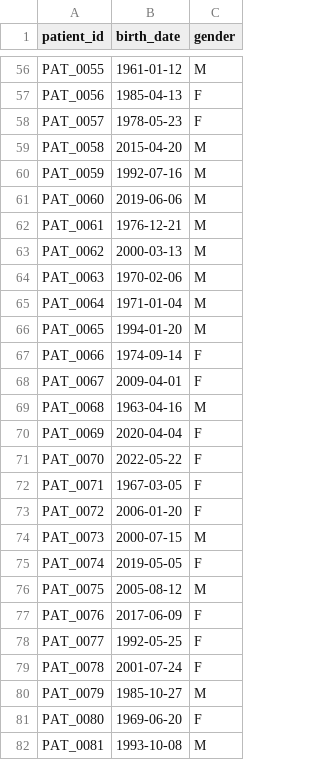
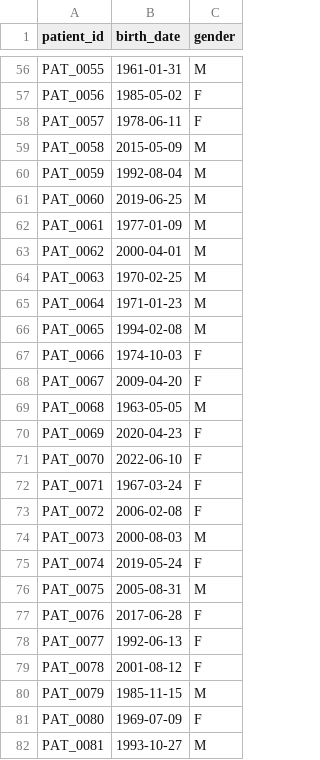
Before and after one commit to lashihollis/building_blocks, a CSV file: hc_quality_measures_dbt/seeds/seed_patients.csv, drawn as a sheet; only a part is shown, gaps mark what is left out; the diff covers the shown part only; the diff names each change by its address in the sheet, - before the commit and + after, or states it on an @@ line.

```diff
--- a/hc_quality_measures_dbt/seeds/seed_patients.csv
+++ b/hc_quality_measures_dbt/seeds/seed_patients.csv
-B56 (birth_date): 1961-01-12
+B56 (birth_date): 1961-01-31
-B57 (birth_date): 1985-04-13
+B57 (birth_date): 1985-05-02
-B58 (birth_date): 1978-05-23
+B58 (birth_date): 1978-06-11
-B59 (birth_date): 2015-04-20
+B59 (birth_date): 2015-05-09
-B60 (birth_date): 1992-07-16
+B60 (birth_date): 1992-08-04
-B61 (birth_date): 2019-06-06
+B61 (birth_date): 2019-06-25
-B62 (birth_date): 1976-12-21
+B62 (birth_date): 1977-01-09
-B63 (birth_date): 2000-03-13
+B63 (birth_date): 2000-04-01
-B64 (birth_date): 1970-02-06
+B64 (birth_date): 1970-02-25
-B65 (birth_date): 1971-01-04
+B65 (birth_date): 1971-01-23
-B66 (birth_date): 1994-01-20
+B66 (birth_date): 1994-02-08
-B67 (birth_date): 1974-09-14
+B67 (birth_date): 1974-10-03
-B68 (birth_date): 2009-04-01
+B68 (birth_date): 2009-04-20
-B69 (birth_date): 1963-04-16
+B69 (birth_date): 1963-05-05
-B70 (birth_date): 2020-04-04
+B70 (birth_date): 2020-04-23
-B71 (birth_date): 2022-05-22
+B71 (birth_date): 2022-06-10
-B72 (birth_date): 1967-03-05
+B72 (birth_date): 1967-03-24
-B73 (birth_date): 2006-01-20
+B73 (birth_date): 2006-02-08
-B74 (birth_date): 2000-07-15
+B74 (birth_date): 2000-08-03
-B75 (birth_date): 2019-05-05
+B75 (birth_date): 2019-05-24
-B76 (birth_date): 2005-08-12
+B76 (birth_date): 2005-08-31
-B77 (birth_date): 2017-06-09
+B77 (birth_date): 2017-06-28
-B78 (birth_date): 1992-05-25
+B78 (birth_date): 1992-06-13
-B79 (birth_date): 2001-07-24
+B79 (birth_date): 2001-08-12
-B80 (birth_date): 1985-10-27
+B80 (birth_date): 1985-11-15
-B81 (birth_date): 1969-06-20
+B81 (birth_date): 1969-07-09
-B82 (birth_date): 1993-10-08
+B82 (birth_date): 1993-10-27
```
Also changed, not shown: 173 edited cells elsewhere in this file, hc_quality_measures_dbt/seeds/ehr_data.csv, hc_quality_measures_dbt/seeds/patient_reported_data.csv, 10 other files.
